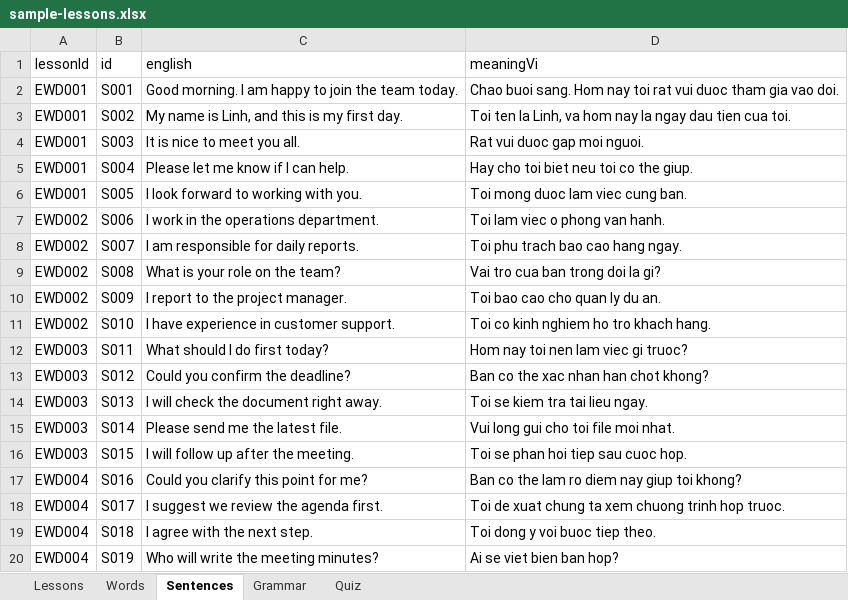
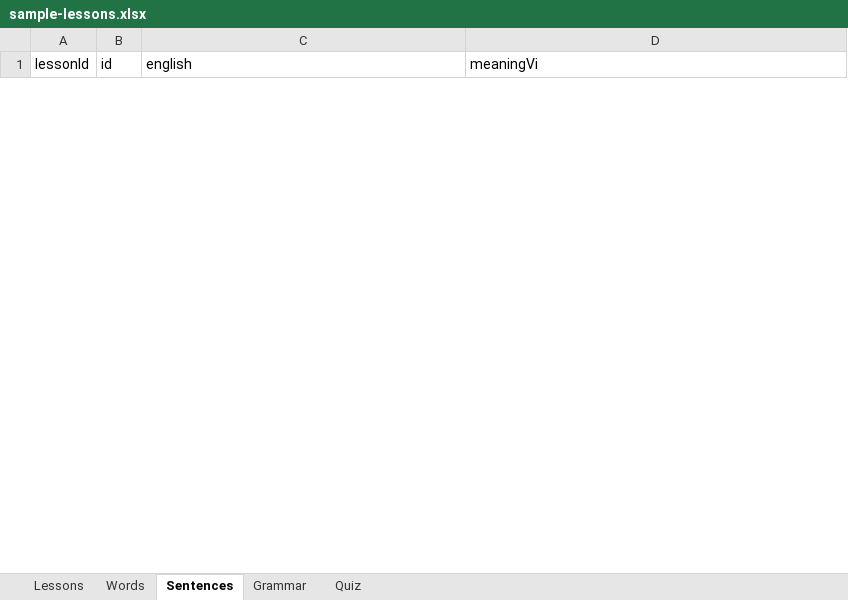
Before and after one commit to truongvinh-dev-fullstack/korean-work-learning, an Excel workbook: sample-lessons.xlsx, sheet Sentences, drawn as a sheet; only a part is shown; values as stored, in another font and other column widths than the file's, no borders; removed rows and columns are numbered as before the commit, all else as after; the diff covers the shown part only; the diff names each change by its address in the sheet, - before the commit and + after, or states it on an @@ line.

```diff
--- a/sample-lessons.xlsx (sheet Sentences)
+++ b/sample-lessons.xlsx (sheet Sentences)
-row 2: EWD001 | S001 | Good morning. I am happy to join the team today. | Chao buoi sang. Hom nay toi rat vui duoc tham gia vao doi.
-row 3: EWD001 | S002 | My name is Linh, and this is my first day. | Toi ten la Linh, va hom nay la ngay dau tien cua toi.
-row 4: EWD001 | S003 | It is nice to meet you all. | Rat vui duoc gap moi nguoi.
-row 5: EWD001 | S004 | Please let me know if I can help. | Hay cho toi biet neu toi co the giup.
-row 6: EWD001 | S005 | I look forward to working with you. | Toi mong duoc lam viec cung ban.
-row 7: EWD002 | S006 | I work in the operations department. | Toi lam viec o phong van hanh.
-row 8: EWD002 | S007 | I am responsible for daily reports. | Toi phu trach bao cao hang ngay.
-row 9: EWD002 | S008 | What is your role on the team? | Vai tro cua ban trong doi la gi?
-row 10: EWD002 | S009 | I report to the project manager. | Toi bao cao cho quan ly du an.
-row 11: EWD002 | S010 | I have experience in customer support. | Toi co kinh nghiem ho tro khach hang.
-row 12: EWD003 | S011 | What should I do first today? | Hom nay toi nen lam viec gi truoc?
-row 13: EWD003 | S012 | Could you confirm the deadline? | Ban co the xac nhan han chot khong?
-row 14: EWD003 | S013 | I will check the document right away. | Toi se kiem tra tai lieu ngay.
-row 15: EWD003 | S014 | Please send me the latest file. | Vui long gui cho toi file moi nhat.
-row 16: EWD003 | S015 | I will follow up after the meeting. | Toi se phan hoi tiep sau cuoc hop.
-row 17: EWD004 | S016 | Could you clarify this point for me? | Ban co the lam ro diem nay giup toi khong?
-row 18: EWD004 | S017 | I suggest we review the agenda first. | Toi de xuat chung ta xem chuong trinh hop truoc.
-row 19: EWD004 | S018 | I agree with the next step. | Toi dong y voi buoc tiep theo.
-row 20: EWD004 | S019 | Who will write the meeting minutes? | Ai se viet bien ban hop?
```
Also changed, not shown: 210 added rows and 6 removed rows elsewhere in this sheet, sheet Words, sheet Quiz, sheet Lessons, sheet Grammar, 4 other files.
